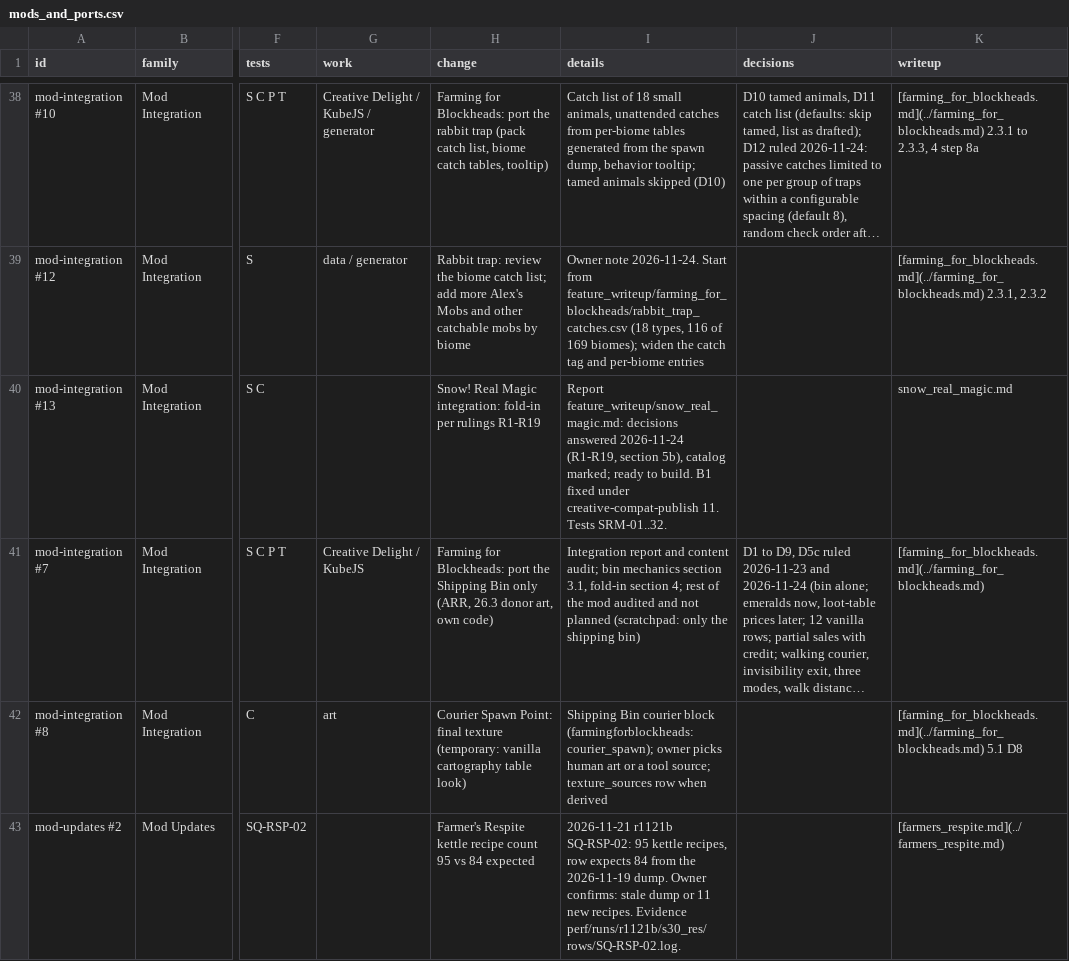
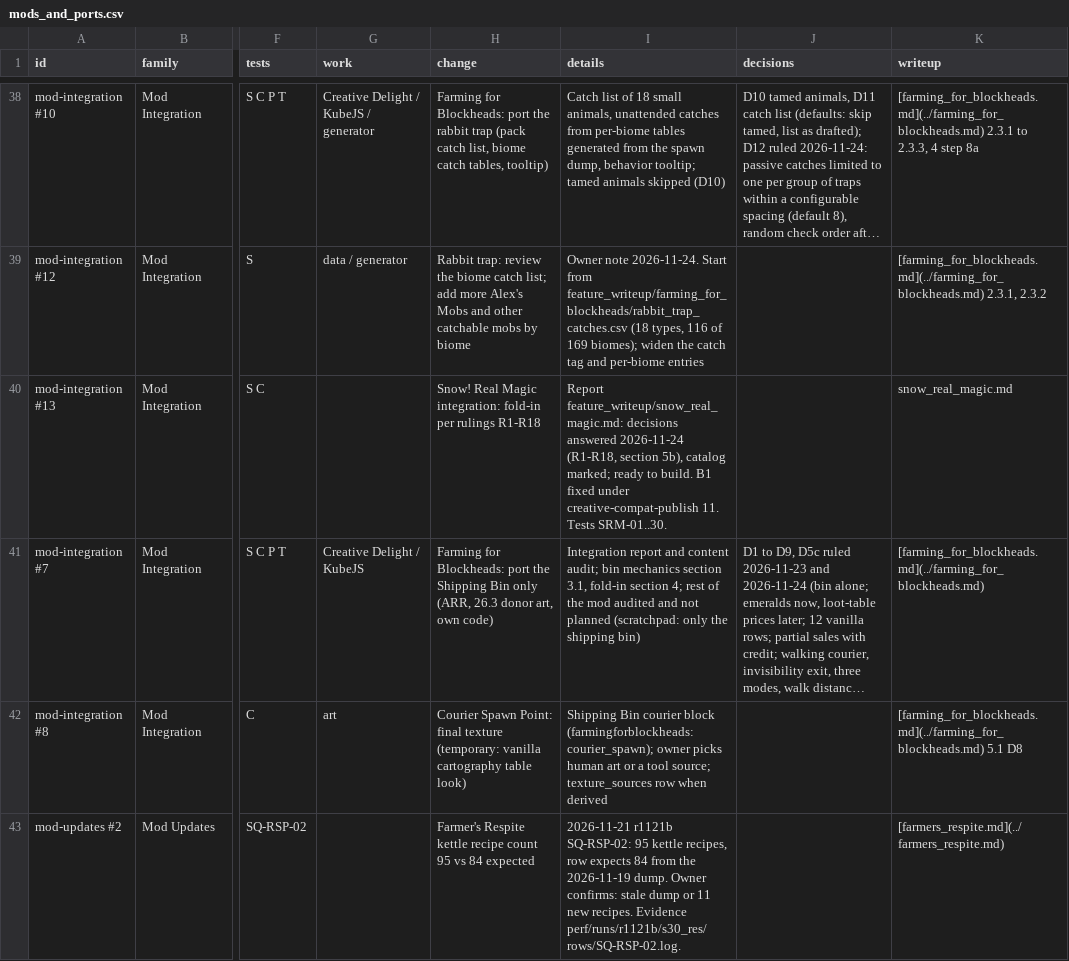
Before and after one commit to SaintAlfonzo/CreativeEngineering, a CSV file: feature_writeup/todo/rows/mods_and_ports.csv, drawn as a sheet; only a part is shown, gaps mark what is left out; long unchanged cells end in …; the diff names each change by its address in the sheet, - before the commit and + after, or states it on an @@ line.

```diff
--- a/feature_writeup/todo/rows/mods_and_ports.csv
+++ b/feature_writeup/todo/rows/mods_and_ports.csv
-H40 (change): …per rulings R1-R19
+H40 (change): …per rulings R1-R18
-I40 (details): …answered 2026-11-24 (R1-R19, section 5b), catalog marked; ready to build. B1 fixed under creative-compat-publish 11. Tests SRM-01..32.
+I40 (details): …answered 2026-11-24 (R1-R18, section 5b), catalog marked; ready to build. B1 fixed under creative-compat-publish 11. Tests SRM-01..30.
```
Also changed, not shown: 1 other file.
